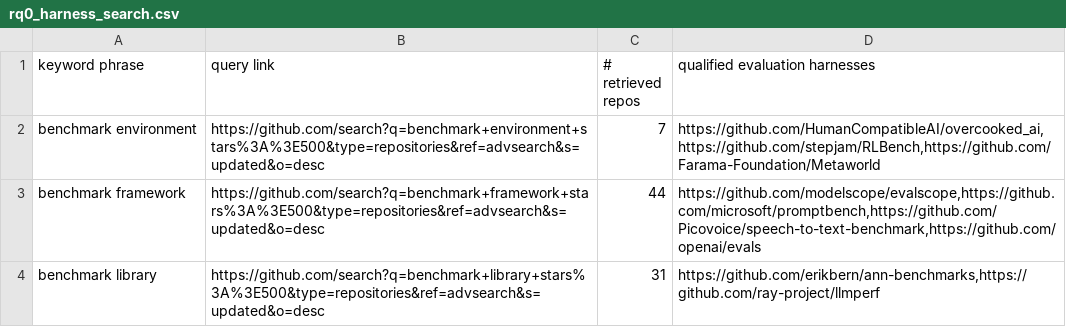
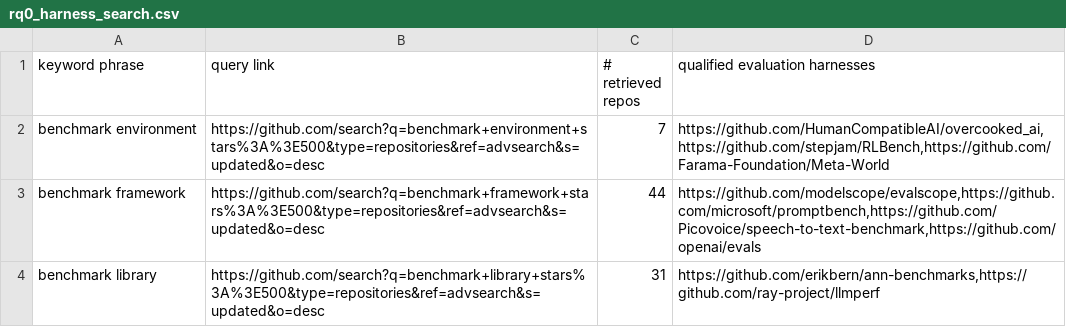
Before and after one commit to zhimin-z/EvalEng, a CSV file: data/rq0_harness_search.csv, drawn as a sheet; only a part is shown.

```diff
--- a/data/rq0_harness_search.csv
+++ b/data/rq0_harness_search.csv
@@ -1,3 +1,3 @@
 keyword phrase,query link,# retrieved repos,qualified evaluation harnesses
-benchmark environment,https://github.com/search?q=benchmark+environment+stars%3A%3E500&type=repositories&ref=advsearch&s=updated&o=desc,7,"https://github.com/HumanCompatibleAI/overcooked_ai,https://github.com/stepjam/RLBench,https://github.com/Farama-Foundation/Metaworld"
+benchmark environment,https://github.com/search?q=benchmark+environment+stars%3A%3E500&type=repositories&ref=advsearch&s=updated&o=desc,7,"https://github.com/HumanCompatibleAI/overcooked_ai,https://github.com/stepjam/RLBench,https://github.com/Farama-Foundation/Meta-World"
 benchmark framework,https://github.com/search?q=benchmark+framework+stars%3A%3E500&type=repositories&ref=advsearch&s=updated&o=desc,44,"https://github.com/modelscope/evalscope,https://github.com/microsoft/promptbench,https://github.com/Picovoice/speech-to-text-benchmark,https://github.com/openai/evals"
```
Also changed, not shown: data/rq0_harness_metadata.csv, data/rq0_harness_repo.csv, 24 other files.
